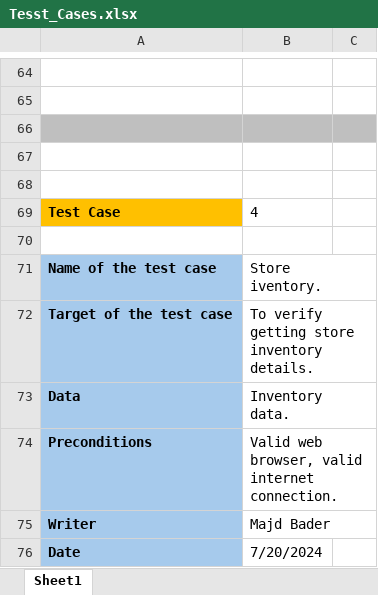
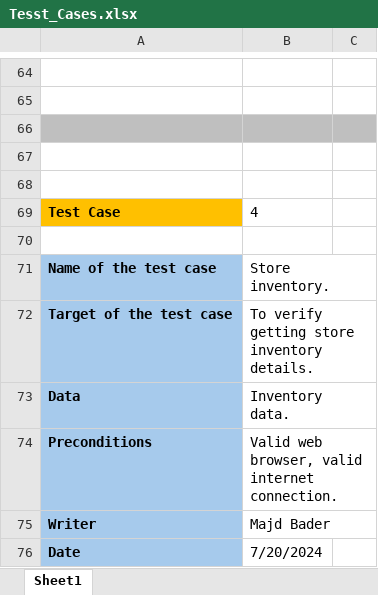
Before and after one commit to majd173/Automation_bootcamp, an Excel workbook: API_Project/pet_store/Test_Cases/Tesst_Cases.xlsx, sheet Sheet1, drawn as a sheet; only a part is shown, gaps mark what is left out; values as stored, in another font and other column widths than the file's, no borders; the diff names each change by its address in the sheet, - before the commit and + after, or states it on an @@ line.

Commit message:
API_pet_store_update

```diff
--- a/API_Project/pet_store/Test_Cases/Tesst_Cases.xlsx (sheet Sheet1)
+++ b/API_Project/pet_store/Test_Cases/Tesst_Cases.xlsx (sheet Sheet1)
-B71: Store iventory.
+B71: Store inventory.
```
Also changed, not shown: 1 other file.
